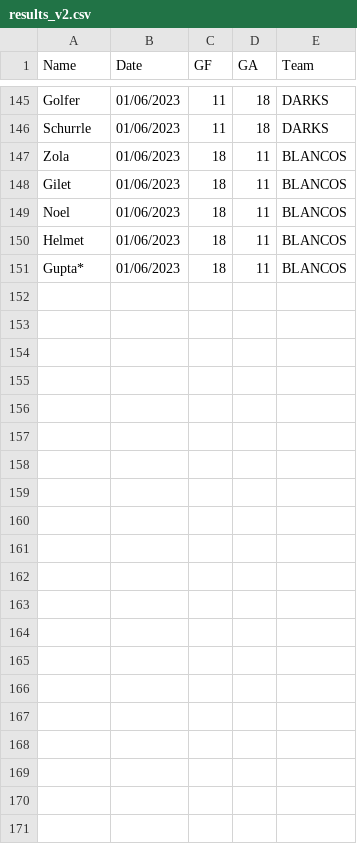
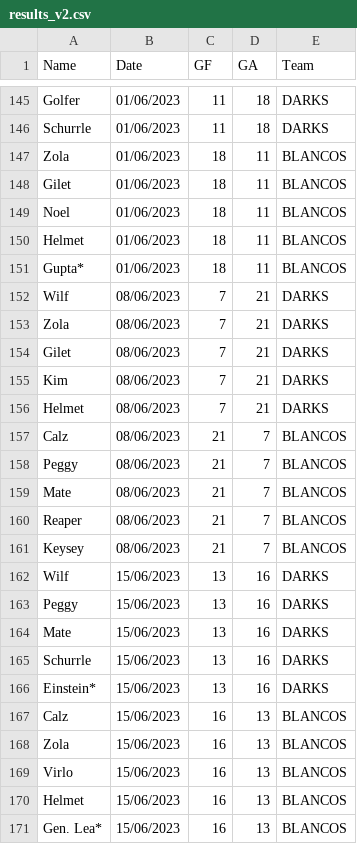
Before and after one commit to Deadlocked2/football_table, a CSV file: data/results_v2.csv, drawn as a sheet; only a part is shown, gaps mark what is left out; the diff names each change by its address in the sheet, - before the commit and + after, or states it on an @@ line.

```diff
--- a/data/results_v2.csv
+++ b/data/results_v2.csv
+row 152: Wilf | 08/06/2023 | 7 | 21 | DARKS
+row 153: Zola | 08/06/2023 | 7 | 21 | DARKS
+row 154: Gilet | 08/06/2023 | 7 | 21 | DARKS
+row 155: Kim | 08/06/2023 | 7 | 21 | DARKS
+row 156: Helmet | 08/06/2023 | 7 | 21 | DARKS
+row 157: Calz | 08/06/2023 | 21 | 7 | BLANCOS
+row 158: Peggy | 08/06/2023 | 21 | 7 | BLANCOS
+row 159: Mate | 08/06/2023 | 21 | 7 | BLANCOS
+row 160: Reaper | 08/06/2023 | 21 | 7 | BLANCOS
+row 161: Keysey | 08/06/2023 | 21 | 7 | BLANCOS
+row 162: Wilf | 15/06/2023 | 13 | 16 | DARKS
+row 163: Peggy | 15/06/2023 | 13 | 16 | DARKS
+row 164: Mate | 15/06/2023 | 13 | 16 | DARKS
+row 165: Schurrle | 15/06/2023 | 13 | 16 | DARKS
+row 166: Einstein* | 15/06/2023 | 13 | 16 | DARKS
+row 167: Calz | 15/06/2023 | 16 | 13 | BLANCOS
+row 168: Zola | 15/06/2023 | 16 | 13 | BLANCOS
+row 169: Virlo | 15/06/2023 | 16 | 13 | BLANCOS
+row 170: Helmet | 15/06/2023 | 16 | 13 | BLANCOS
+row 171: Gen. Lea* | 15/06/2023 | 16 | 13 | BLANCOS
```
Also changed, not shown: 1 other file.
